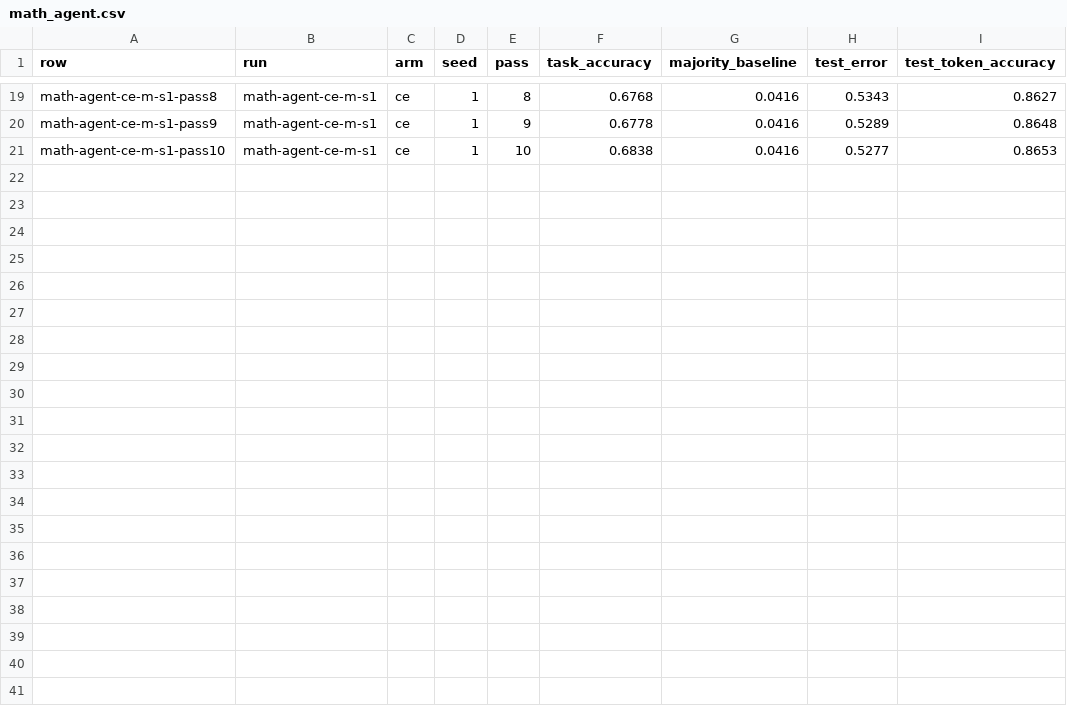
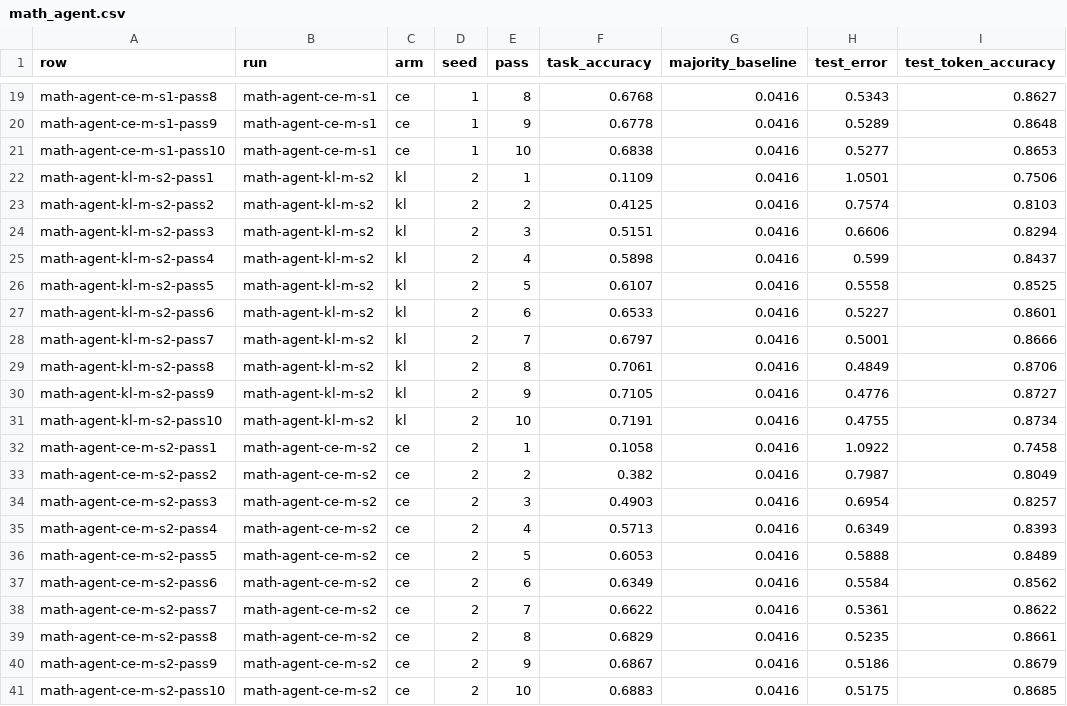
Before and after one commit to lorsmunka/preference_destillation, a CSV file: experiments/results/math_agent.csv, drawn as a sheet; only a part is shown, gaps mark what is left out; the diff names each change by its address in the sheet, - before the commit and + after, or states it on an @@ line.

```diff
--- a/experiments/results/math_agent.csv
+++ b/experiments/results/math_agent.csv
+row 22: math-agent-kl-m-s2-pass1 | math-agent-kl-m-s2 | kl | 2 | 1 | 0.1109 | 0.0416 | 1.0501 | 0.7506
+row 23: math-agent-kl-m-s2-pass2 | math-agent-kl-m-s2 | kl | 2 | 2 | 0.4125 | 0.0416 | 0.7574 | 0.8103
+row 24: math-agent-kl-m-s2-pass3 | math-agent-kl-m-s2 | kl | 2 | 3 | 0.5151 | 0.0416 | 0.6606 | 0.8294
+row 25: math-agent-kl-m-s2-pass4 | math-agent-kl-m-s2 | kl | 2 | 4 | 0.5898 | 0.0416 | 0.599 | 0.8437
+row 26: math-agent-kl-m-s2-pass5 | math-agent-kl-m-s2 | kl | 2 | 5 | 0.6107 | 0.0416 | 0.5558 | 0.8525
+row 27: math-agent-kl-m-s2-pass6 | math-agent-kl-m-s2 | kl | 2 | 6 | 0.6533 | 0.0416 | 0.5227 | 0.8601
+row 28: math-agent-kl-m-s2-pass7 | math-agent-kl-m-s2 | kl | 2 | 7 | 0.6797 | 0.0416 | 0.5001 | 0.8666
+row 29: math-agent-kl-m-s2-pass8 | math-agent-kl-m-s2 | kl | 2 | 8 | 0.7061 | 0.0416 | 0.4849 | 0.8706
+row 30: math-agent-kl-m-s2-pass9 | math-agent-kl-m-s2 | kl | 2 | 9 | 0.7105 | 0.0416 | 0.4776 | 0.8727
+row 31: math-agent-kl-m-s2-pass10 | math-agent-kl-m-s2 | kl | 2 | 10 | 0.7191 | 0.0416 | 0.4755 | 0.8734
+row 32: math-agent-ce-m-s2-pass1 | math-agent-ce-m-s2 | ce | 2 | 1 | 0.1058 | 0.0416 | 1.0922 | 0.7458
+row 33: math-agent-ce-m-s2-pass2 | math-agent-ce-m-s2 | ce | 2 | 2 | 0.382 | 0.0416 | 0.7987 | 0.8049
+row 34: math-agent-ce-m-s2-pass3 | math-agent-ce-m-s2 | ce | 2 | 3 | 0.4903 | 0.0416 | 0.6954 | 0.8257
+row 35: math-agent-ce-m-s2-pass4 | math-agent-ce-m-s2 | ce | 2 | 4 | 0.5713 | 0.0416 | 0.6349 | 0.8393
+row 36: math-agent-ce-m-s2-pass5 | math-agent-ce-m-s2 | ce | 2 | 5 | 0.6053 | 0.0416 | 0.5888 | 0.8489
+row 37: math-agent-ce-m-s2-pass6 | math-agent-ce-m-s2 | ce | 2 | 6 | 0.6349 | 0.0416 | 0.5584 | 0.8562
+row 38: math-agent-ce-m-s2-pass7 | math-agent-ce-m-s2 | ce | 2 | 7 | 0.6622 | 0.0416 | 0.5361 | 0.8622
+row 39: math-agent-ce-m-s2-pass8 | math-agent-ce-m-s2 | ce | 2 | 8 | 0.6829 | 0.0416 | 0.5235 | 0.8661
+row 40: math-agent-ce-m-s2-pass9 | math-agent-ce-m-s2 | ce | 2 | 9 | 0.6867 | 0.0416 | 0.5186 | 0.8679
+row 41: math-agent-ce-m-s2-pass10 | math-agent-ce-m-s2 | ce | 2 | 10 | 0.6883 | 0.0416 | 0.5175 | 0.8685
```
Also changed, not shown: 2 other files.
